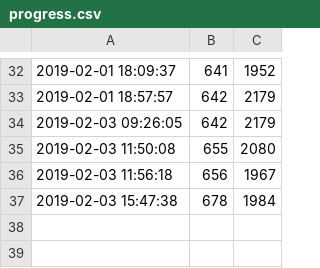
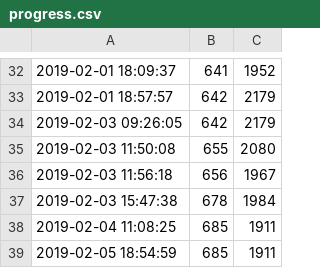
Before and after one commit to Mikulas/thesis, a CSV file: progress.csv, drawn as a sheet; only a part is shown, gaps mark what is left out.

```diff
--- a/progress.csv
+++ b/progress.csv
@@ -37 +37,3 @@
 2019-02-03 15:47:38	678	1984
+2019-02-04 11:08:25	685	1911
+2019-02-05 18:54:59	685	1911
```
Also changed, not shown: 3 other files.
